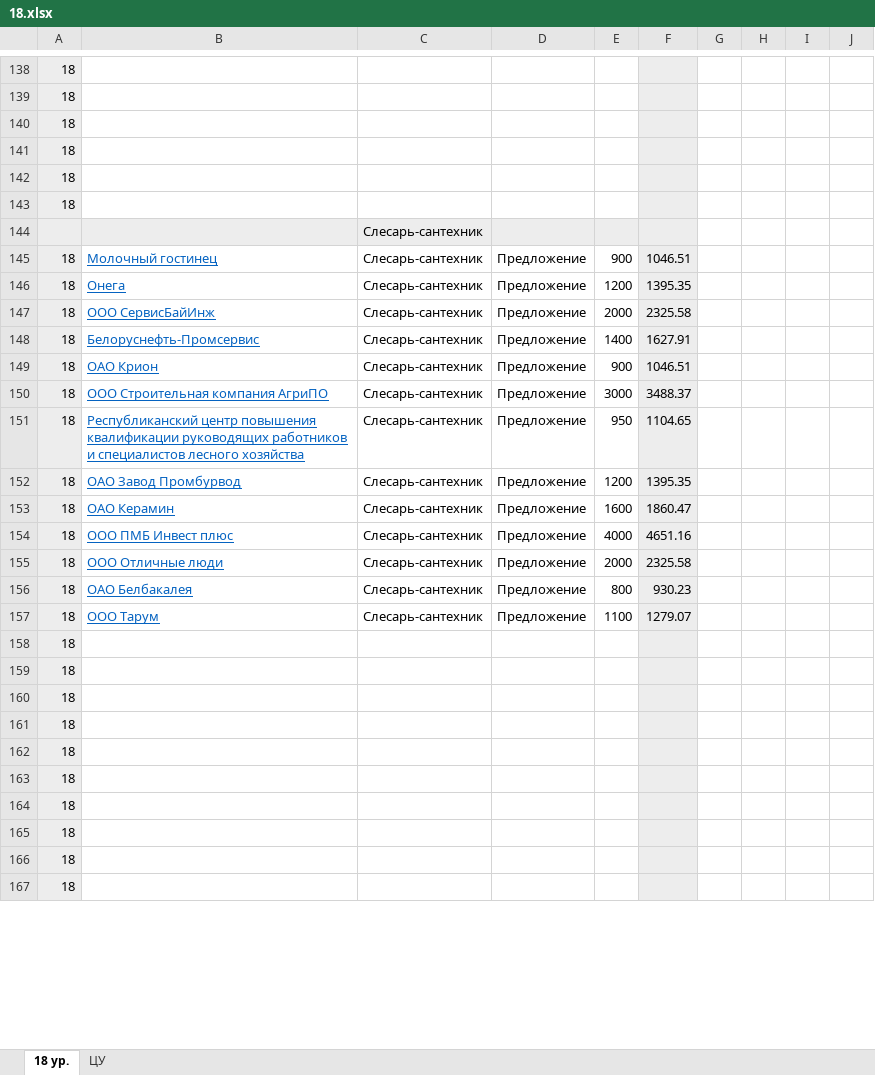
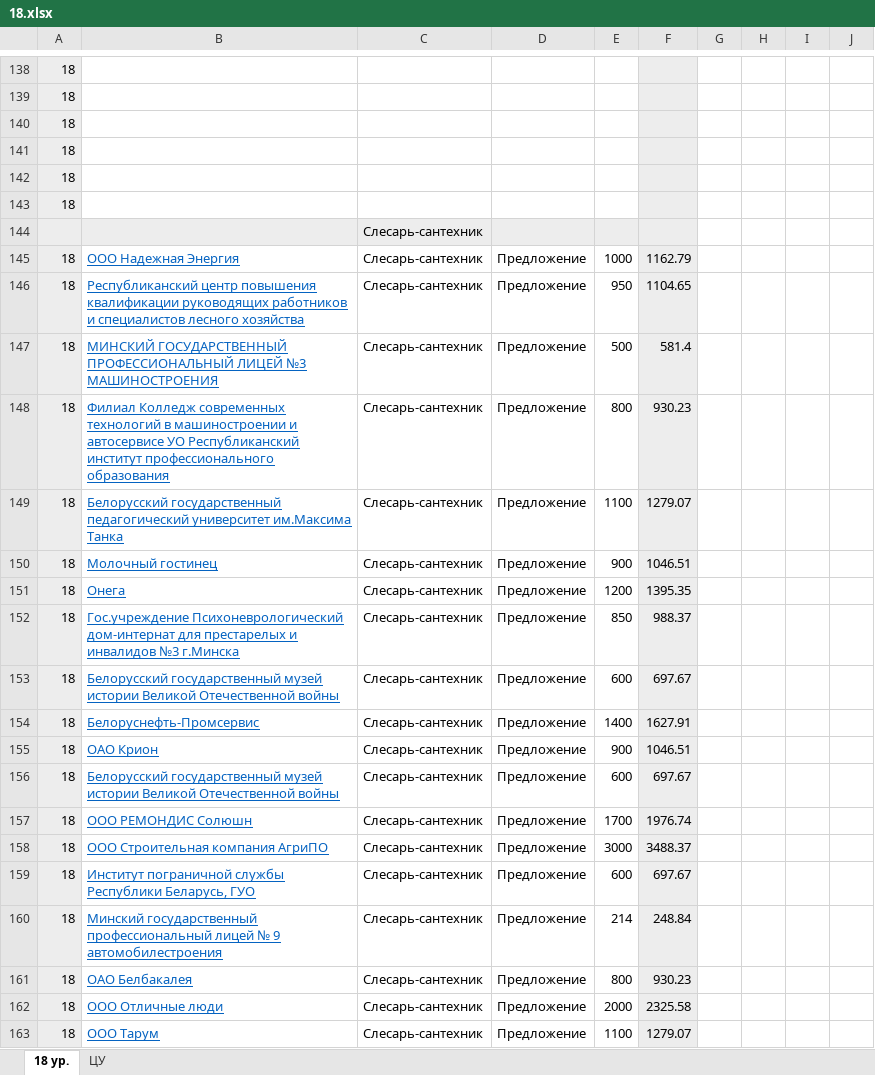
Before and after one commit to o-bashmak/HR, an Excel workbook: Data/Output/18.xlsx, sheet 18 ур., drawn as a sheet; only a part is shown, gaps mark what is left out; values as stored, in another font and other column widths than the file's, no borders; removed rows and columns are numbered as before the commit, all else as after; the diff covers the shown part only; the diff names each change by its address in the sheet, - before the commit and + after, or states it on an @@ line.

```diff
--- a/Data/Output/18.xlsx (sheet 18 ур.)
+++ b/Data/Output/18.xlsx (sheet 18 ур.)
+row 145: 18 | ООО Надежная Энергия | Слесарь-сантехник | Предложение | 1000 | 1162.79
+row 146: 18 | Республиканский центр повышения квалификации руководящих работников и специалистов лесного хозяйства | Слесарь-сантехник | Предложение | 950 | 1104.65
+row 147: 18 | МИНСКИЙ ГОСУДАРСТВЕННЫЙ ПРОФЕССИОНАЛЬНЫЙ ЛИЦЕЙ №3 МАШИНОСТРОЕНИЯ | Слесарь-сантехник | Предложение | 500 | 581.4
+row 148: 18 | Филиал Колледж современных технологий в машиностроении и автосервисе УО Республиканский институт профессионального образования | Слесарь-сантехник | Предложение | 800 | 930.23
+row 149: 18 | Белорусский государственный педагогический университет им.Максима Танка | Слесарь-сантехник | Предложение | 1100 | 1279.07
+row 152: 18 | Гос.учреждение Психоневрологический дом-интернат для престарелых и инвалидов №3 г.Минска | Слесарь-сантехник | Предложение | 850 | 988.37
-B153: ООО СервисБайИнж
+B153: Белорусский государственный музей истории Великой Отечественной войны
-E153: 2000
+E153: 600
-F153: 2325.58
+F153: 697.67
+row 156: 18 | Белорусский государственный музей истории Великой Отечественной войны | Слесарь-сантехник | Предложение | 600 | 697.67
+row 157: 18 | ООО РЕМОНДИС Солюшн | Слесарь-сантехник | Предложение | 1700 | 1976.74
-B159: Республиканский центр повышения квалификации руководящих работников и специалистов лесного хозяйства
+B159: Институт пограничной службы Республики Беларусь, ГУО
-E159: 950
+E159: 600
-F159: 1104.65
+F159: 697.67
-B160: ОАО Завод Промбурвод
+B160: Минский государственный профессиональный лицей № 9 автомобилестроения
-E160: 1200
+E160: 214
-F160: 1395.35
+F160: 248.84
-B161: ОАО Керамин
+B161: ОАО Белбакалея
-E161: 1600
+E161: 800
-F161: 1860.47
+F161: 930.23
-row 154: 18 | ООО ПМБ Инвест плюс | Слесарь-сантехник | Предложение | 4000 | 4651.16
-row 156: 18 | ОАО Белбакалея | Слесарь-сантехник | Предложение | 800 | 930.23
-row 158: 18
-row 159: 18
-row 160: 18
-row 161: 18
-row 162: 18
-row 163: 18
-row 164: 18
-row 165: 18
-row 166: 18
-row 167: 18
```
Also changed, not shown: 42 added rows, 38 removed rows, 14 moved rows and 73 edited cells elsewhere in this sheet, formulas that keep their value, hidden cells, 9 other files.
